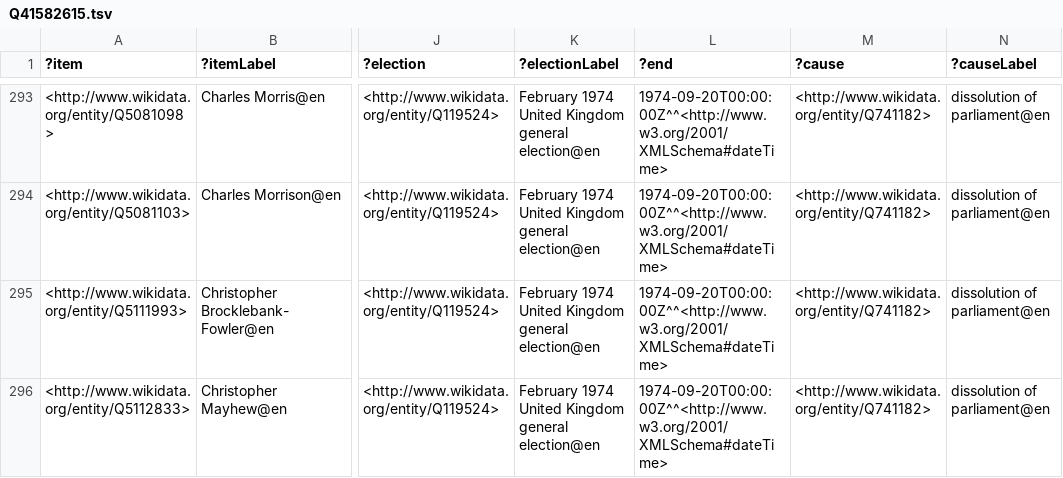
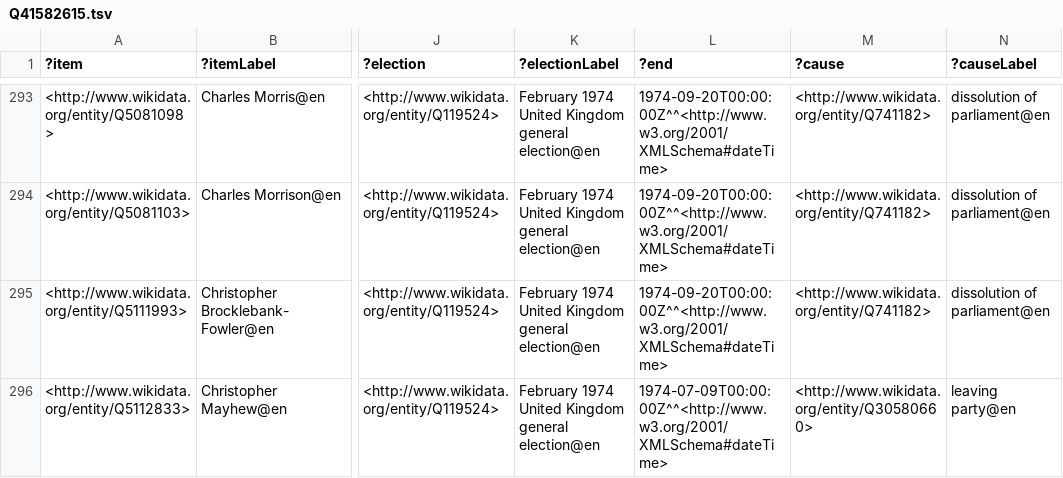
Before and after one commit to generalist/parliament, a TSV file: Q41582615.tsv, drawn as a sheet; only a part is shown, gaps mark what is left out; the diff covers the shown part only; the diff names each change by its address in the sheet, - before the commit and + after, or states it on an @@ line.

```diff
--- a/Q41582615.tsv
+++ b/Q41582615.tsv
-L296 (?end): 1974-09-20T00:00:00Z^^<http://www.w3.org/2001/XMLSchema#dateTime>
+L296 (?end): 1974-07-09T00:00:00Z^^<http://www.w3.org/2001/XMLSchema#dateTime>
-M296 (?cause): <http://www.wikidata.org/entity/Q741182>
+M296 (?cause): <http://www.wikidata.org/entity/Q30580660>
-N296 (?causeLabel): dissolution of parliament@en
+N296 (?causeLabel): leaving party@en
```
Also changed, not shown: 1 added row and 4 edited cells elsewhere in this file, Q41582609.tsv, Q41582617.tsv, 3 other files.
